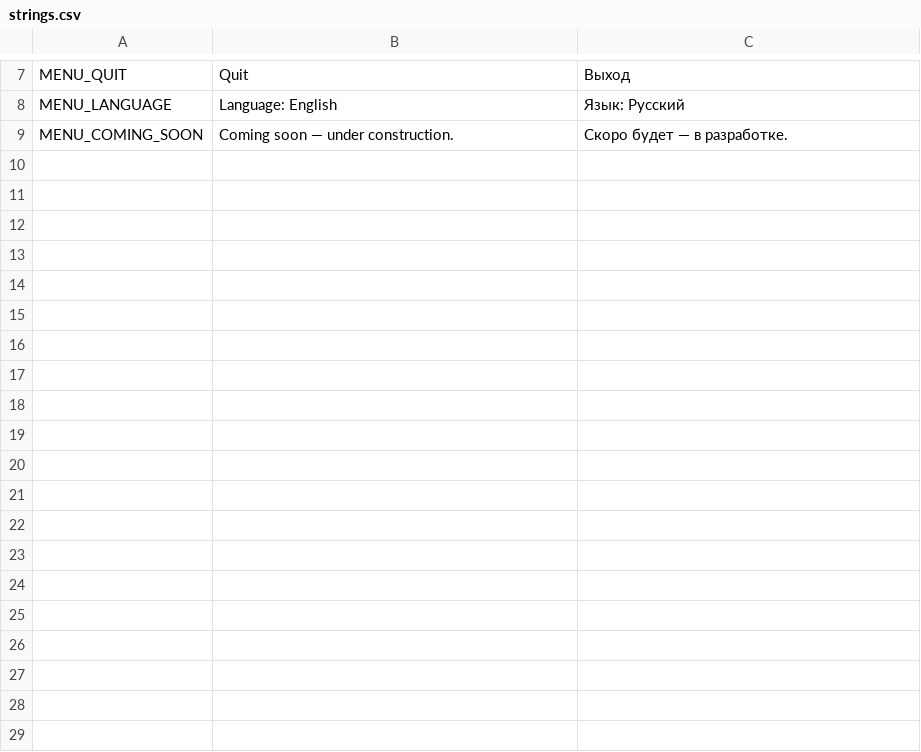
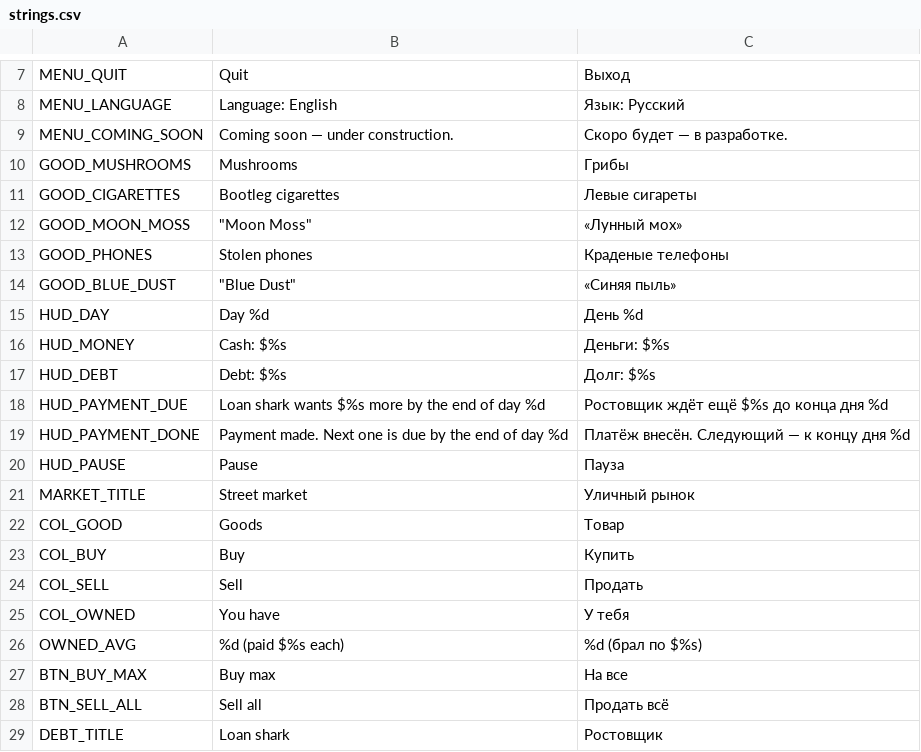
Before and after one commit to curstfear/illegal-empire, a CSV file: data/i18n/strings.csv, drawn as a sheet; only a part is shown, gaps mark what is left out; the diff covers the shown part only; the diff names each change by its address in the sheet, - before the commit and + after, or states it on an @@ line.

```diff
--- a/data/i18n/strings.csv
+++ b/data/i18n/strings.csv
+row 10: GOOD_MUSHROOMS | Mushrooms | Грибы
+row 11: GOOD_CIGARETTES | Bootleg cigarettes | Левые сигареты
+row 12: GOOD_MOON_MOSS | "Moon Moss" | «Лунный мох»
+row 13: GOOD_PHONES | Stolen phones | Краденые телефоны
+row 14: GOOD_BLUE_DUST | "Blue Dust" | «Синяя пыль»
+row 15: HUD_DAY | Day %d | День %d
+row 16: HUD_MONEY | Cash: $%s | Деньги: $%s
+row 17: HUD_DEBT | Debt: $%s | Долг: $%s
+row 18: HUD_PAYMENT_DUE | Loan shark wants $%s more by the end of day %d | Ростовщик ждёт ещё $%s до конца дня %d
+row 19: HUD_PAYMENT_DONE | Payment made. Next one is due by the end of day %d | Платёж внесён. Следующий — к концу дня %d
+row 20: HUD_PAUSE | Pause | Пауза
+row 21: MARKET_TITLE | Street market | Уличный рынок
+row 22: COL_GOOD | Goods | Товар
+row 23: COL_BUY | Buy | Купить
+row 24: COL_SELL | Sell | Продать
+row 25: COL_OWNED | You have | У тебя
+row 26: OWNED_AVG | %d (paid $%s each) | %d (брал по $%s)
+row 27: BTN_BUY_MAX | Buy max | На все
+row 28: BTN_SELL_ALL | Sell all | Продать всё
+row 29: DEBT_TITLE | Loan shark | Ростовщик
```
Also changed, not shown: 18 added rows elsewhere in this file, 29 other files.
